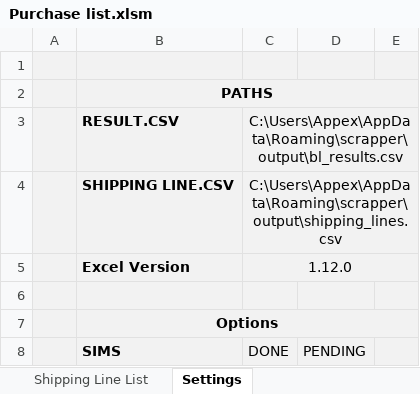
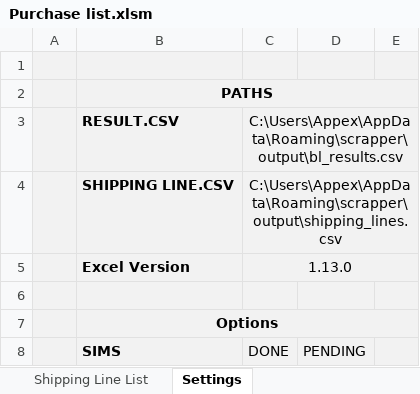
Before and after one commit to Zaid-Marfani/Scrapper-Config, an Excel workbook: Purchase list.xlsm, sheet Settings, drawn as a sheet; only a part is shown; values as stored, in another font and other column widths than the file's, no borders; charts and pictures not drawn; the diff names each change by its address in the sheet, - before the commit and + after, or states it on an @@ line.

```diff
--- a/Purchase list.xlsm (sheet Settings)
+++ b/Purchase list.xlsm (sheet Settings)
-C5: 1.12.0
+C5: 1.13.0
```
Also changed, not shown: sheet BL Tracking List, charts or pictures, 1 other file.
